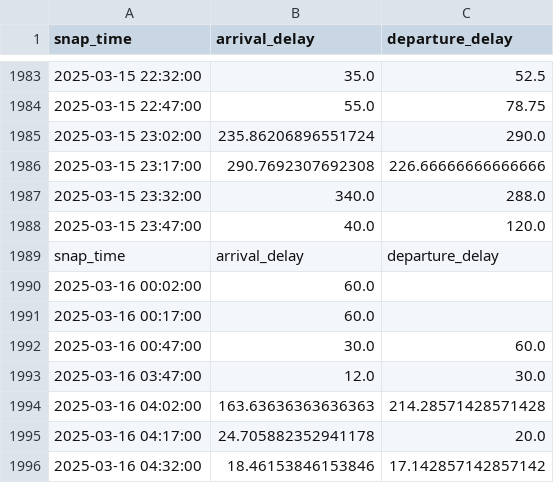
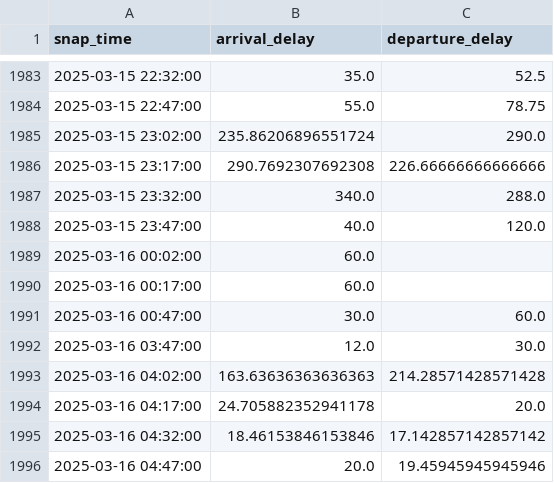
Before and after one commit to maichi-bui/practice-streamlit, a CSV file: mean_delay.csv, drawn as a sheet; only a part is shown, gaps mark what is left out; the shorter side is filled out with more unchanged rows.

Commit message:
fix append

```diff
--- a/mean_delay.csv
+++ b/mean_delay.csv
@@ -1988,3 +1988,2 @@ snap_time,arrival_delay,departure_delay
 2025-03-15 23:47:00,40.0,120.0
-snap_time,arrival_delay,departure_delay
 2025-03-16 00:02:00,60.0,
```
